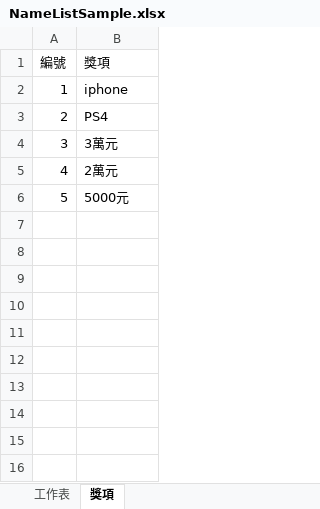
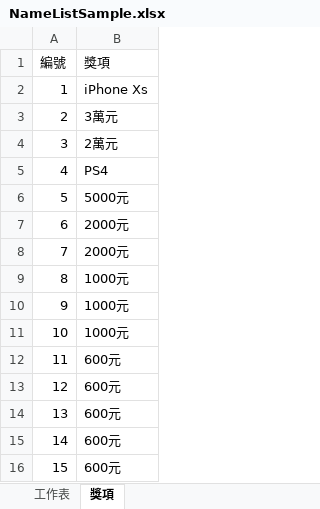
Before and after one commit to jonesandjay123/LuckyDraw, an Excel workbook: NameListSample.xlsx, sheet 獎項, drawn as a sheet; values as stored, in another font and other column widths than the file's, no borders; addresses are those after the commit; the diff names each change by its address in the sheet, - before the commit and + after, or states it on an @@ line.

```diff
--- a/NameListSample.xlsx (sheet 獎項)
+++ b/NameListSample.xlsx (sheet 獎項)
-B2 (獎項): iphone
+B2 (獎項): iPhone Xs
@@ column A (編號) renumbered between rows 3 and 4 @@
@@ row 3 moved to row 5: 4 @@
+row 7: 6 | 2000元
+row 8: 7 | 2000元
+row 9: 8 | 1000元
+row 10: 9 | 1000元
+row 11: 10 | 1000元
+row 12: 11 | 600元
+row 13: 12 | 600元
+row 14: 13 | 600元
+row 15: 14 | 600元
+row 16: 15 | 600元
```
Also changed, not shown: 2 other files.
